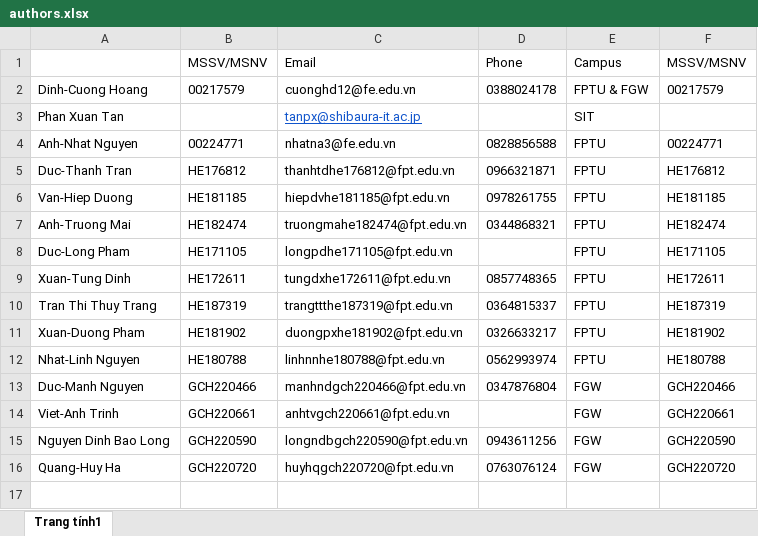
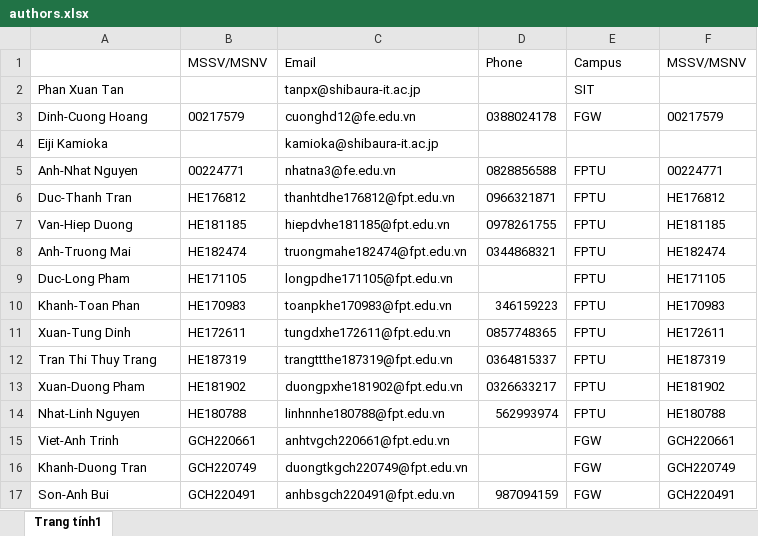
Before and after one commit to hoangcuongbk80/Access24_InHandVid, an Excel workbook: latex_files/authors/authors.xlsx, sheet Trang tính1, drawn as a sheet; values as stored, in another font and other column widths than the file's, no borders; removed rows and columns are numbered as before the commit, all else as after; the diff names each change by its address in the sheet, - before the commit and + after, or states it on an @@ line.

```diff
--- a/latex_files/authors/authors.xlsx (sheet Trang tính1)
+++ b/latex_files/authors/authors.xlsx (sheet Trang tính1)
-row 2: Dinh-Cuong Hoang | 00217579 | cuonghd12@fe.edu.vn | 0388024178 | FPTU & FGW | 00217579
@@ C2 underline: on → off, text colour: #1155CC → black @@
+row 3: Dinh-Cuong Hoang | 00217579 | cuonghd12@fe.edu.vn | 0388024178 | FGW | 00217579
+row 4: Eiji Kamioka |  | kamioka@shibaura-it.ac.jp
+row 10: Khanh-Toan Phan | HE170983 | toanpkhe170983@fpt.edu.vn | 346159223 | FPTU | HE170983
-D14 (Phone): 0562993974
+D14 (Phone): 562993974
-row 13: Duc-Manh Nguyen | GCH220466 | manhndgch220466@fpt.edu.vn | 0347876804 | FGW | GCH220466
-row 15: Nguyen Dinh Bao Long | GCH220590 | longndbgch220590@fpt.edu.vn | 0943611256 | FGW | GCH220590
-row 16: Quang-Huy Ha | GCH220720 | huyhqgch220720@fpt.edu.vn | 0763076124 | FGW | GCH220720
+row 16: Khanh-Duong Tran | GCH220749 | duongtkgch220749@fpt.edu.vn |  | FGW | GCH220749
+row 17: Son-Anh Bui | GCH220491 | anhbsgch220491@fpt.edu.vn | 987094159 | FGW | GCH220491
```
Also changed, not shown: 34 other files.
